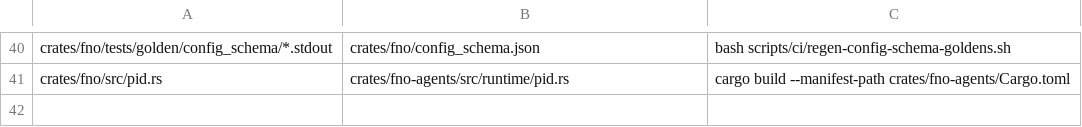
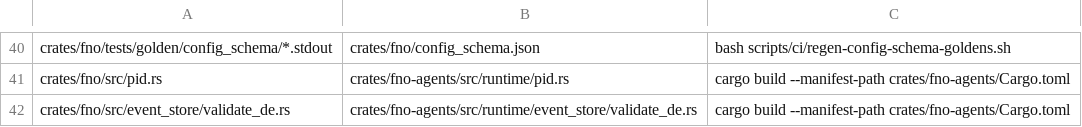
Before and after one commit to fnodotdev/fno, a TSV file: generated-artifacts.tsv, drawn as a sheet; only a part is shown, gaps mark what is left out.

Commit message:
chore(build): sync the judge's typed reads view beside its generated copy

```diff
--- a/generated-artifacts.tsv
+++ b/generated-artifacts.tsv
@@ -41 +41,2 @@ crates/fno/tests/golden/config_schema/*.stdout	crates/fno/config_schema.json	bas
 crates/fno/src/pid.rs	crates/fno-agents/src/runtime/pid.rs	cargo build --manifest-path crates/fno-agents/Cargo.toml
+crates/fno/src/event_store/validate_de.rs	crates/fno-agents/src/runtime/event_store/validate_de.rs	cargo build --manifest-path crates/fno-agents/Cargo.toml
```
Also changed, not shown: 1 other file.
